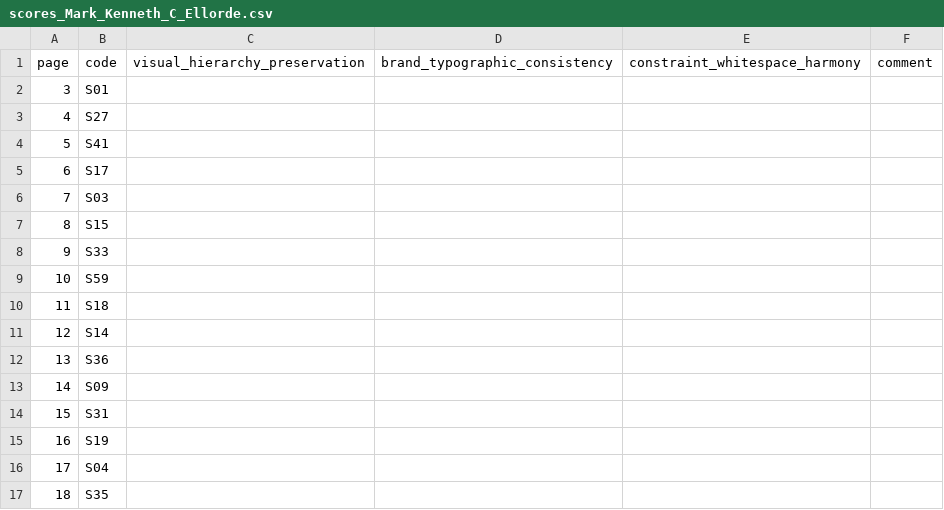
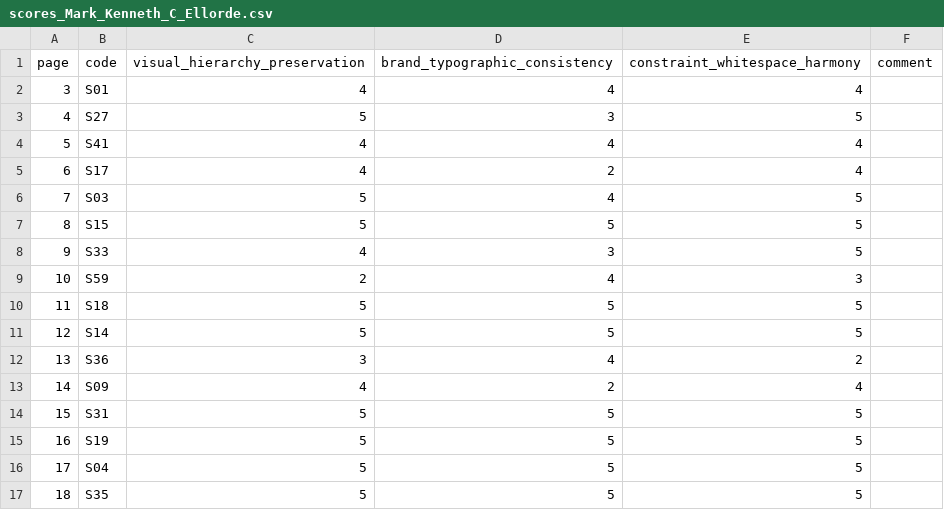
Before and after one commit to mrfahrenheit0528/themesync, a CSV file: data/phase4/packets/Mark_Kenneth_C_Ellorde/scores_Mark_Kenneth_C_Ellorde.csv, drawn as a sheet; only a part is shown; the diff covers the shown part only.

```diff
--- a/data/phase4/packets/Mark_Kenneth_C_Ellorde/scores_Mark_Kenneth_C_Ellorde.csv
+++ b/data/phase4/packets/Mark_Kenneth_C_Ellorde/scores_Mark_Kenneth_C_Ellorde.csv
@@ -1,17 +1,17 @@
 page,code,visual_hierarchy_preservation,brand_typographic_consistency,constraint_whitespace_harmony,comment
-3,S01,,,,
-4,S27,,,,
-5,S41,,,,
-6,S17,,,,
-7,S03,,,,
-8,S15,,,,
-9,S33,,,,
-10,S59,,,,
-11,S18,,,,
-12,S14,,,,
-13,S36,,,,
-14,S09,,,,
-15,S31,,,,
-16,S19,,,,
-17,S04,,,,
-18,S35,,,,
+3,S01,4,4,4,
+4,S27,5,3,5,
+5,S41,4,4,4,
+6,S17,4,2,4,
+7,S03,5,4,5,
+8,S15,5,5,5,
+9,S33,4,3,5,
+10,S59,2,4,3,
+11,S18,5,5,5,
+12,S14,5,5,5,
+13,S36,3,4,2,
+14,S09,4,2,4,
+15,S31,5,5,5,
+16,S19,5,5,5,
+17,S04,5,5,5,
+18,S35,5,5,5,
```
Also changed, not shown: 144 edited cells elsewhere in this file, data/phase4/packets/Eisen_Rose_D_Galvente/scores_Eisen_Rose_D_Galvente.csv, data/phase4/packets/Kyz_Denise_Aquino/scores_Kyz_Denise_Aquino.csv, 9 other files.
